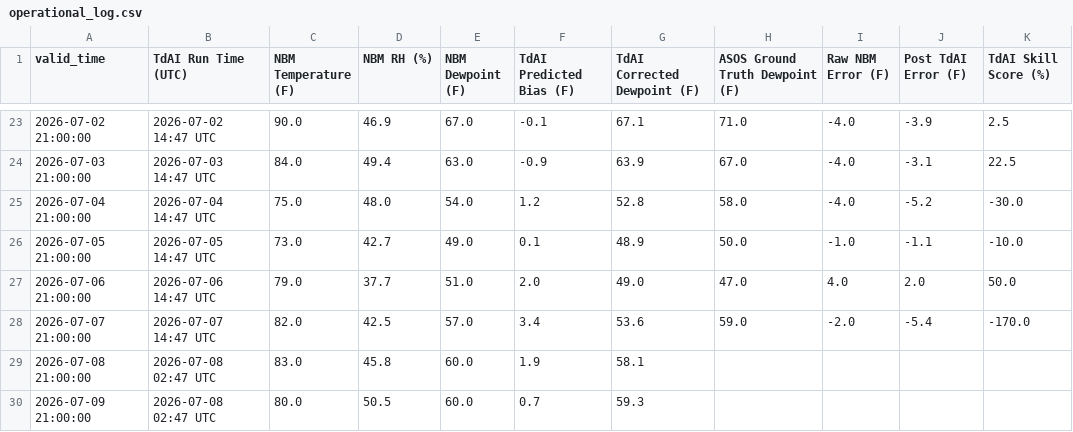
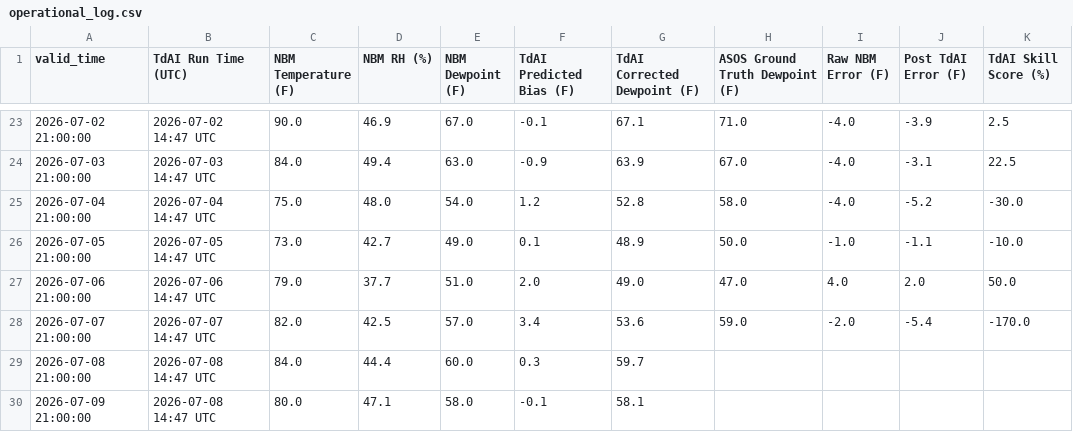
Before and after one commit to sean838432/TdAI, a CSV file: operational_log.csv, drawn as a sheet; only a part is shown, gaps mark what is left out; the diff names each change by its address in the sheet, - before the commit and + after, or states it on an @@ line.

```diff
--- a/operational_log.csv
+++ b/operational_log.csv
-B29:B30 (TdAI Run Time (UTC)): 2026-07-08 02:47 UTC
+B29:B30 (TdAI Run Time (UTC)): 2026-07-08 14:47 UTC
-C29 (NBM Temperature (F)): 83.0
+C29 (NBM Temperature (F)): 84.0
-D29 (NBM RH (%)): 45.8
+D29 (NBM RH (%)): 44.4
-F29 (TdAI Predicted Bias (F)): 1.9
+F29 (TdAI Predicted Bias (F)): 0.3
-G29 (TdAI Corrected Dewpoint (F)): 58.1
+G29 (TdAI Corrected Dewpoint (F)): 59.7
-D30 (NBM RH (%)): 50.5
+D30 (NBM RH (%)): 47.1
-E30 (NBM Dewpoint (F)): 60.0
+E30 (NBM Dewpoint (F)): 58.0
-F30 (TdAI Predicted Bias (F)): 0.7
+F30 (TdAI Predicted Bias (F)): -0.1
-G30 (TdAI Corrected Dewpoint (F)): 59.3
+G30 (TdAI Corrected Dewpoint (F)): 58.1
```
